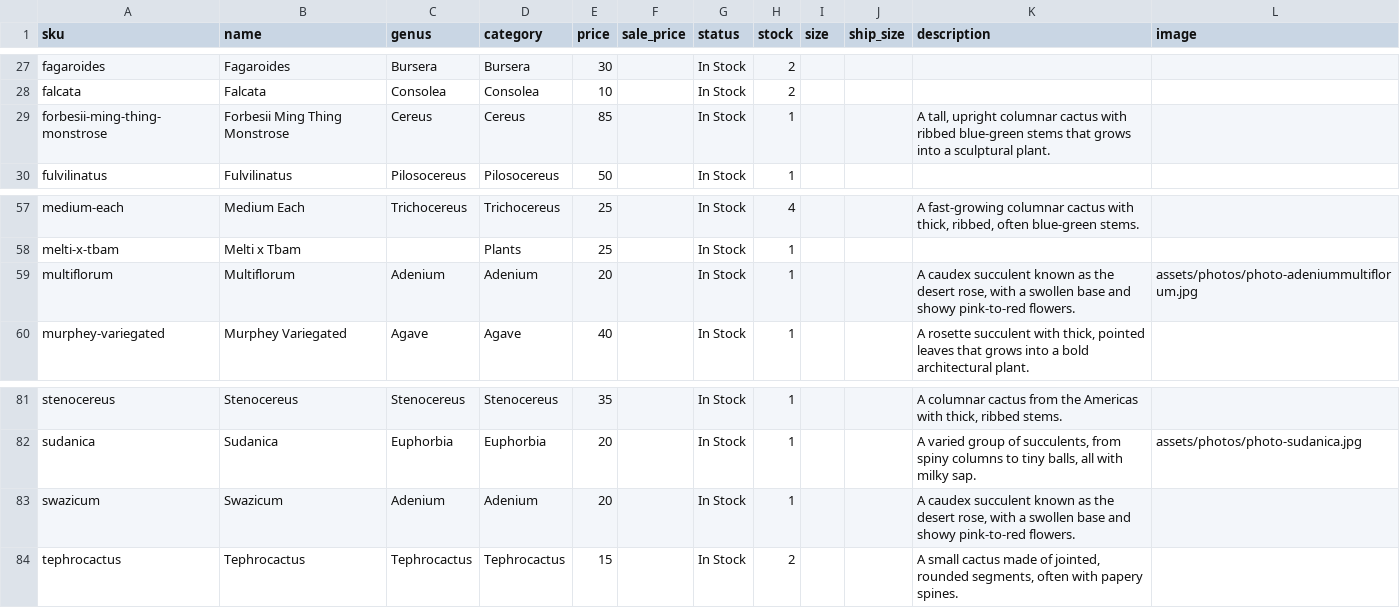
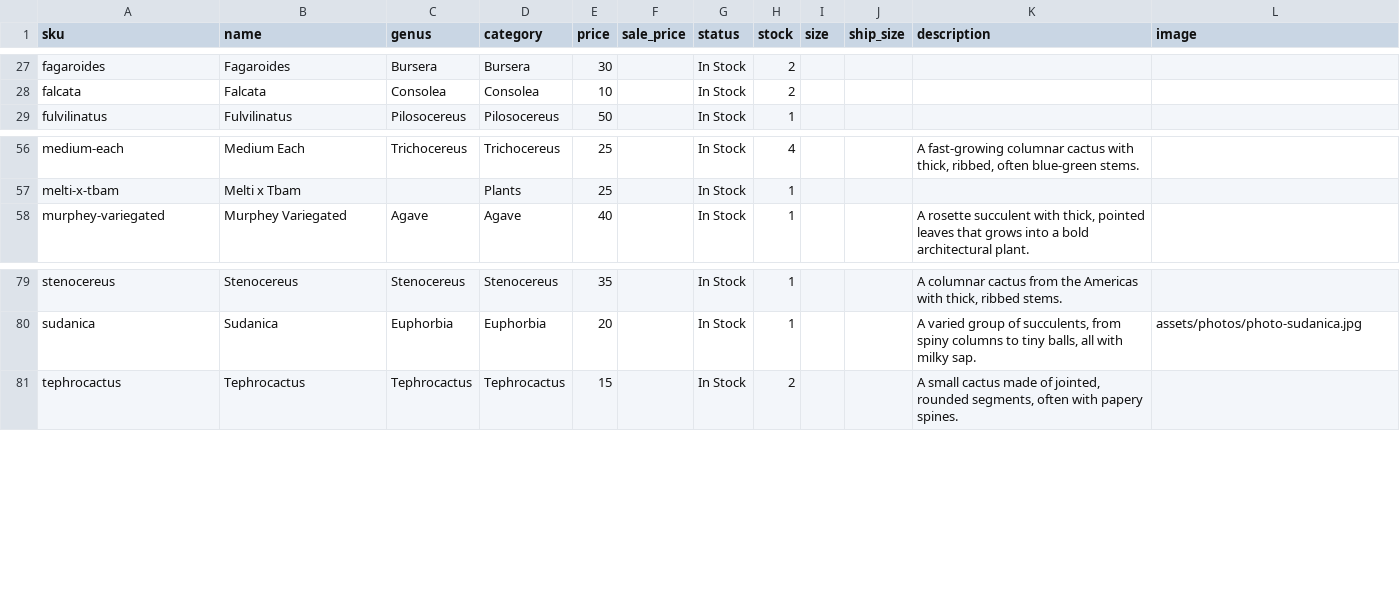
Before and after one commit to rumerlaw/sp-web, a CSV file: data/inventory.csv, drawn as a sheet; only a part is shown, gaps mark what is left out; the diff names each change by its address in the sheet, - before the commit and + after, or states it on an @@ line.

Commit message:
Sync inventory from Dropbox

```diff
--- a/data/inventory.csv
+++ b/data/inventory.csv
-row 29: forbesii-ming-thing-monstrose | Forbesii Ming Thing Monstrose | Cereus | Cereus | 85 |  | In Stock | 1 |  |  | A tall, upright columnar cactus with ribbed blue-green stems that grows into a sculptural plant.
-row 59: multiflorum | Multiflorum | Adenium | Adenium | 20 |  | In Stock | 1 |  |  | A caudex succulent known as the desert rose, with a swollen base and showy pink-to-red flowers. | assets/photos/photo-adeniummultiflorum.jpg
-row 83: swazicum | Swazicum | Adenium | Adenium | 20 |  | In Stock | 1 |  |  | A caudex succulent known as the desert rose, with a swollen base and showy pink-to-red flowers.
```
Also changed, not shown: data/photos.csv, 14 other files.
